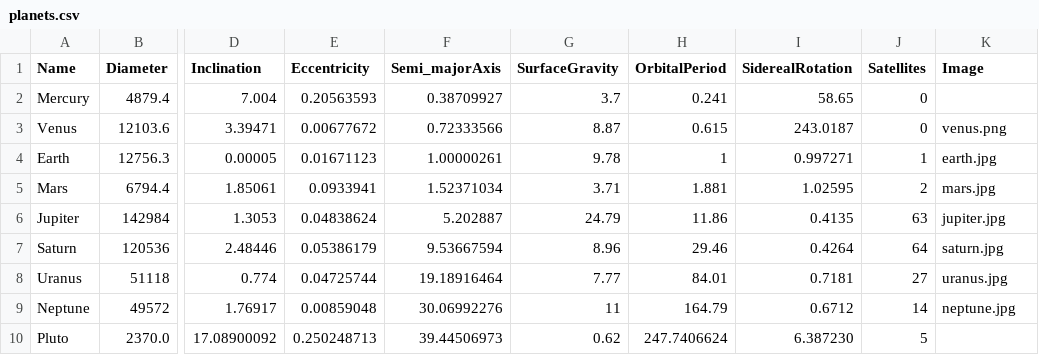
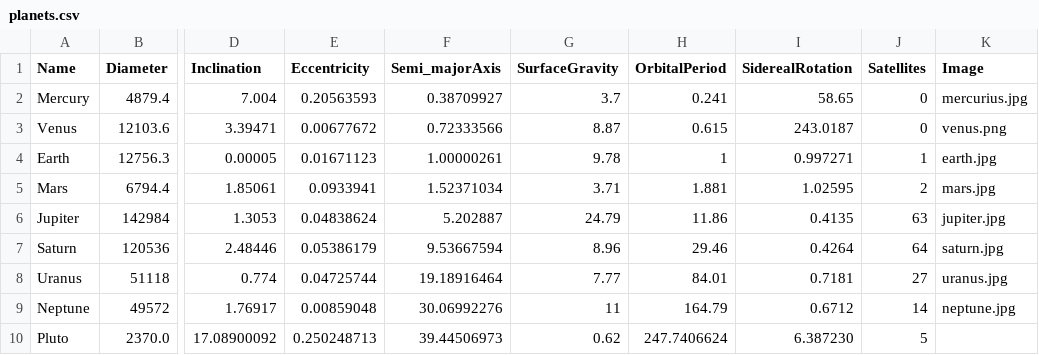
Before and after one commit to d3nniskd/MakeAIWork, a CSV file: scripts/Practicum numpy/numpy/csv/planets.csv, drawn as a sheet; only a part is shown, gaps mark what is left out; the diff names each change by its address in the sheet, - before the commit and + after, or states it on an @@ line.

```diff
--- a/scripts/Practicum numpy/numpy/csv/planets.csv
+++ b/scripts/Practicum numpy/numpy/csv/planets.csv
-K2 (Image): (empty)
+K2 (Image): mercurius.jpg
```
Also changed, not shown: 22 other files.
